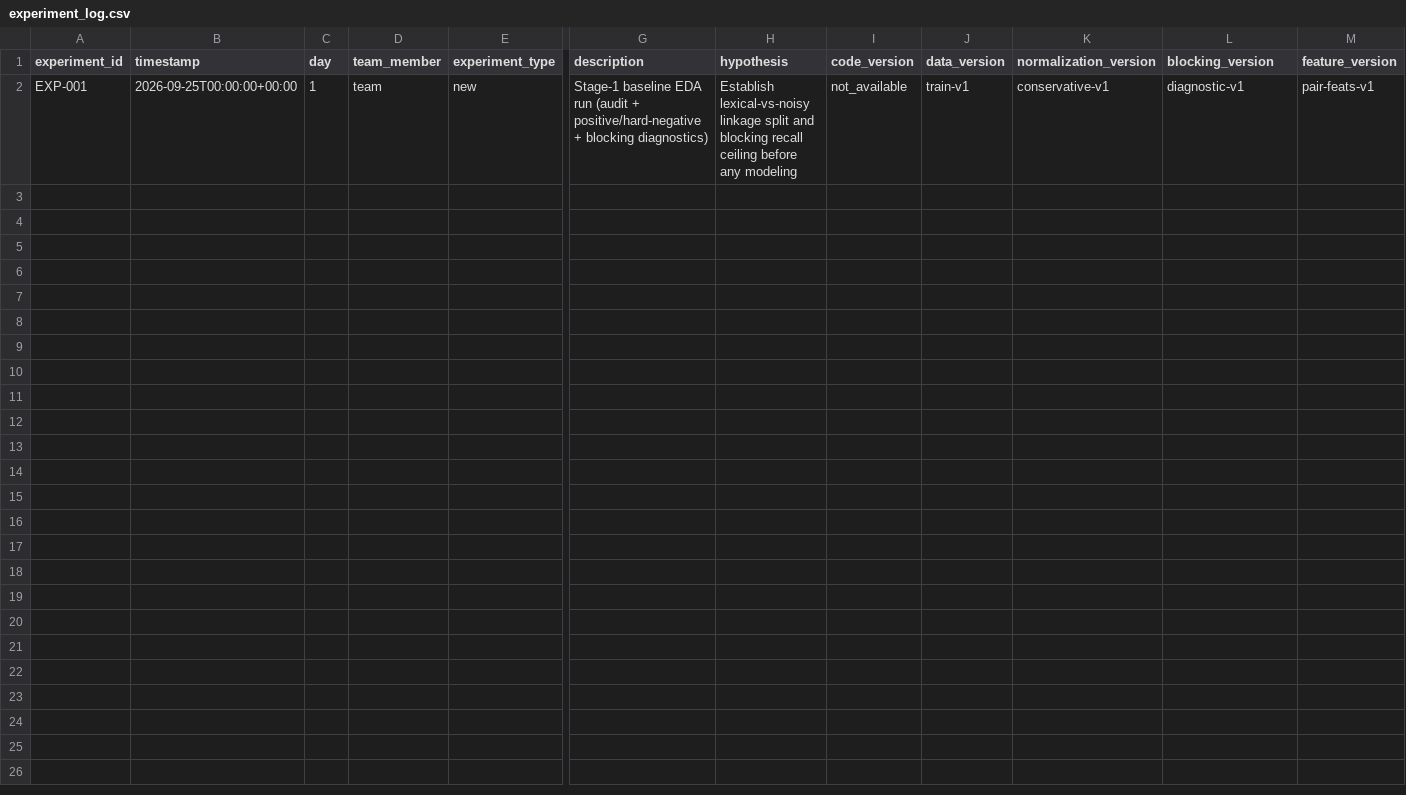
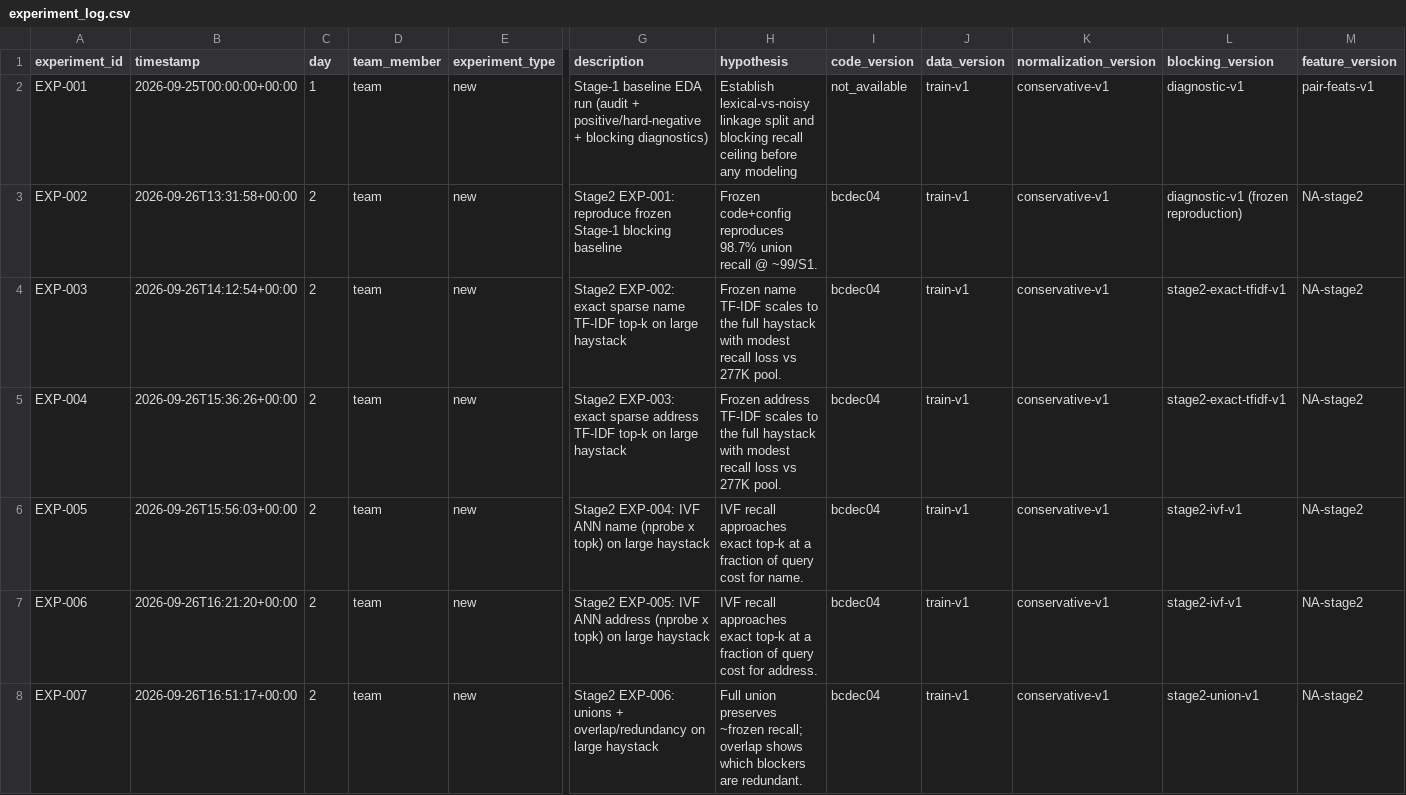
Before and after one commit to Anumita-P/Amazon_Business_Entity_Resolution, a CSV file: logs/experiment_log.csv, drawn as a sheet; only a part is shown, gaps mark what is left out; rows hold the shown columns only; the diff names each change by its address in the sheet, - before the commit and + after, or states it on an @@ line.

Commit message:
Stage 2 experiment log rows (EXP-001..006)

```diff
--- a/logs/experiment_log.csv
+++ b/logs/experiment_log.csv
+row 3: EXP-002 | 2026-09-26T13:31:58+00:00 | 2 | team | new | Stage2 EXP-001: reproduce frozen Stage-1 blocking baseline | Frozen code+config reproduces 98.7% union recall @ ~99/S1. | bcdec04 | train-v1 | conservative-v1 | diagnostic-v1 (frozen reproduction) | NA-stage2
+row 4: EXP-003 | 2026-09-26T14:12:54+00:00 | 2 | team | new | Stage2 EXP-002: exact sparse name TF-IDF top-k on large haystack | Frozen name TF-IDF scales to the full haystack with modest recall loss vs 277K pool. | bcdec04 | train-v1 | conservative-v1 | stage2-exact-tfidf-v1 | NA-stage2
+row 5: EXP-004 | 2026-09-26T15:36:26+00:00 | 2 | team | new | Stage2 EXP-003: exact sparse address TF-IDF top-k on large haystack | Frozen address TF-IDF scales to the full haystack with modest recall loss vs 277K pool. | bcdec04 | train-v1 | conservative-v1 | stage2-exact-tfidf-v1 | NA-stage2
+row 6: EXP-005 | 2026-09-26T15:56:03+00:00 | 2 | team | new | Stage2 EXP-004: IVF ANN name (nprobe x topk) on large haystack | IVF recall approaches exact top-k at a fraction of query cost for name. | bcdec04 | train-v1 | conservative-v1 | stage2-ivf-v1 | NA-stage2
+row 7: EXP-006 | 2026-09-26T16:21:20+00:00 | 2 | team | new | Stage2 EXP-005: IVF ANN address (nprobe x topk) on large haystack | IVF recall approaches exact top-k at a fraction of query cost for address. | bcdec04 | train-v1 | conservative-v1 | stage2-ivf-v1 | NA-stage2
+row 8: EXP-007 | 2026-09-26T16:51:17+00:00 | 2 | team | new | Stage2 EXP-006: unions + overlap/redundancy on large haystack | Full union preserves ~frozen recall; overlap shows which blockers are redundant. | bcdec04 | train-v1 | conservative-v1 | stage2-union-v1 | NA-stage2
```
